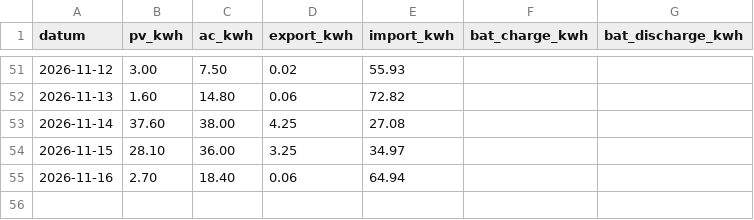
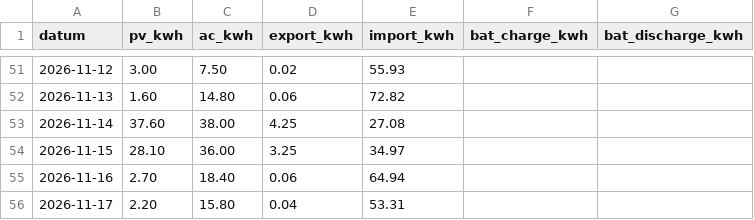
Before and after one commit to rotski/solax-daglig, a CSV file: solax_data.csv, drawn as a sheet; only a part is shown, gaps mark what is left out.

```diff
--- a/solax_data.csv
+++ b/solax_data.csv
@@ -55 +55,2 @@ datum,pv_kwh,ac_kwh,export_kwh,import_kwh,bat_charge_kwh,bat_discharge_kwh
 2026-11-16,2.70,18.40,0.06,64.94,,
+2026-11-17,2.20,15.80,0.04,53.31,,
```
Also changed, not shown: 1 other file.
